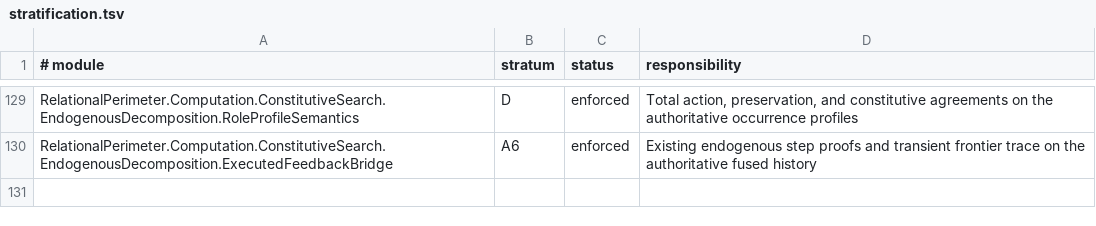
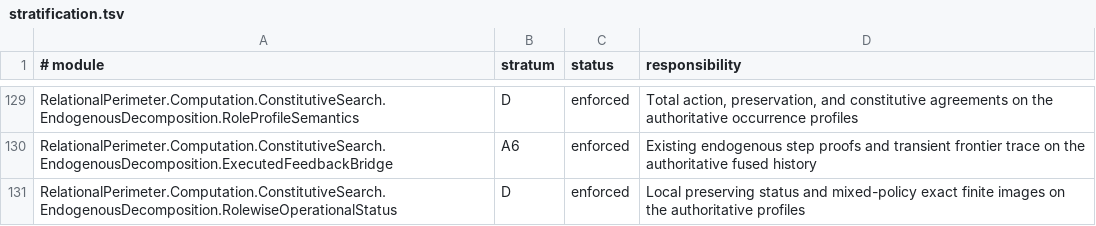
Before and after one commit to JohnDoe-collab-stack/relational-perimeter, a TSV file: scripts/stratification.tsv, drawn as a sheet; only a part is shown, gaps mark what is left out; the diff names each change by its address in the sheet, - before the commit and + after, or states it on an @@ line.

Commit message:
fix: connect constitutive formation, status-derived admission and complete audit gates

```diff
--- a/scripts/stratification.tsv
+++ b/scripts/stratification.tsv
+row 131: RelationalPerimeter.Computation.ConstitutiveSearch.EndogenousDecomposition.RolewiseOperationalStatus | D | enforced | Local preserving status and mixed-policy exact finite images on the authoritative profiles
```
Also changed, not shown: 22 other files.
